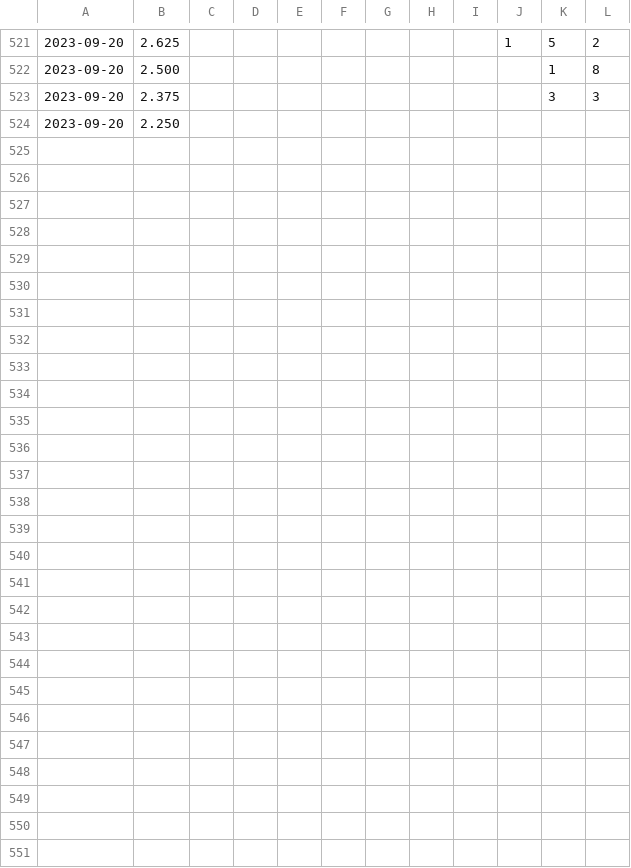
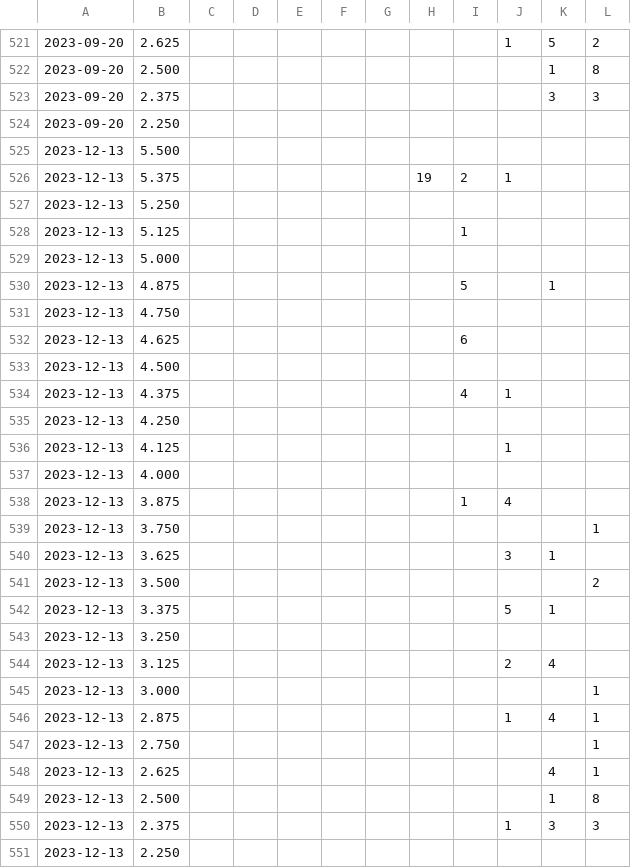
Before and after one commit to palewire/fed-dot-plot-scraper, a CSV file: data/dotplot.csv, drawn as a sheet; only a part is shown, gaps mark what is left out; the diff names each change by its address in the sheet, - before the commit and + after, or states it on an @@ line.

```diff
--- a/data/dotplot.csv
+++ b/data/dotplot.csv
+row 525: 2023-12-13 | 5.500
+row 526: 2023-12-13 | 5.375 |  |  |  |  |  | 19 | 2 | 1
+row 527: 2023-12-13 | 5.250
+row 528: 2023-12-13 | 5.125 |  |  |  |  |  |  | 1
+row 529: 2023-12-13 | 5.000
+row 530: 2023-12-13 | 4.875 |  |  |  |  |  |  | 5 |  | 1
+row 531: 2023-12-13 | 4.750
+row 532: 2023-12-13 | 4.625 |  |  |  |  |  |  | 6
+row 533: 2023-12-13 | 4.500
+row 534: 2023-12-13 | 4.375 |  |  |  |  |  |  | 4 | 1
+row 535: 2023-12-13 | 4.250
+row 536: 2023-12-13 | 4.125 |  |  |  |  |  |  |  | 1
+row 537: 2023-12-13 | 4.000
+row 538: 2023-12-13 | 3.875 |  |  |  |  |  |  | 1 | 4
+row 539: 2023-12-13 | 3.750 |  |  |  |  |  |  |  |  |  | 1
+row 540: 2023-12-13 | 3.625 |  |  |  |  |  |  |  | 3 | 1
+row 541: 2023-12-13 | 3.500 |  |  |  |  |  |  |  |  |  | 2
+row 542: 2023-12-13 | 3.375 |  |  |  |  |  |  |  | 5 | 1
+row 543: 2023-12-13 | 3.250
+row 544: 2023-12-13 | 3.125 |  |  |  |  |  |  |  | 2 | 4
+row 545: 2023-12-13 | 3.000 |  |  |  |  |  |  |  |  |  | 1
+row 546: 2023-12-13 | 2.875 |  |  |  |  |  |  |  | 1 | 4 | 1
+row 547: 2023-12-13 | 2.750 |  |  |  |  |  |  |  |  |  | 1
+row 548: 2023-12-13 | 2.625 |  |  |  |  |  |  |  |  | 4 | 1
+row 549: 2023-12-13 | 2.500 |  |  |  |  |  |  |  |  | 1 | 8
+row 550: 2023-12-13 | 2.375 |  |  |  |  |  |  |  | 1 | 3 | 3
+row 551: 2023-12-13 | 2.250
```
Also changed, not shown: 1 other file.
